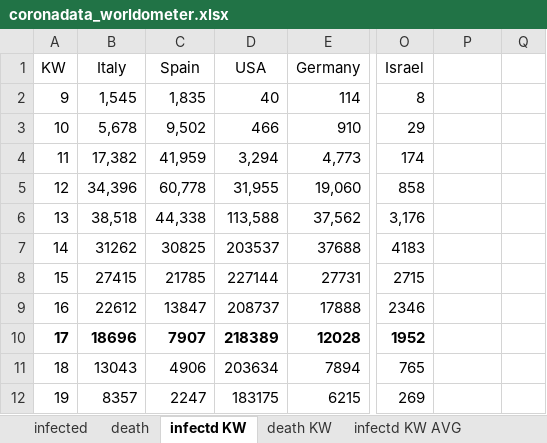
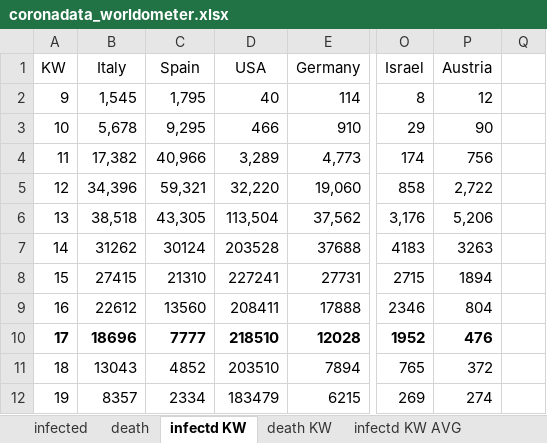
Before and after one commit to ChristophKrause/coronaDataHelper, an Excel workbook: src/CoronaDataHelper/CoronaDataHelper/res/coronadata_worldometer.xlsx, sheet infectd KW, drawn as a sheet; only a part is shown, gaps mark what is left out; values as stored, in another font and other column widths than the file's, no borders; conditional formats not drawn; the diff covers the shown part only; the diff names each change by its address in the sheet, - before the commit and + after, or states it on an @@ line.

Commit message:
update data (with austria)

```diff
--- a/src/CoronaDataHelper/CoronaDataHelper/res/coronadata_worldometer.xlsx (sheet infectd KW)
+++ b/src/CoronaDataHelper/CoronaDataHelper/res/coronadata_worldometer.xlsx (sheet infectd KW)
-P1: (empty)
+P1: Austria
-C2 (Spain): 1,835
+C2 (Spain): 1,795
-P2 (Austria): (empty)
+P2 (Austria): 12
-C3 (Spain): 9,502
+C3 (Spain): 9,295
-P3 (Austria): (empty)
+P3 (Austria): 90
-C4 (Spain): 41,959
+C4 (Spain): 40,966
-D4 (USA): 3,294
+D4 (USA): 3,289
-P4 (Austria): (empty)
+P4 (Austria): 756
-C5 (Spain): 60,778
+C5 (Spain): 59,321
-D5 (USA): 31,955
+D5 (USA): 32,220
-P5 (Austria): (empty)
+P5 (Austria): 2,722
-C6 (Spain): 44,338
+C6 (Spain): 43,305
-D6 (USA): 113,588
+D6 (USA): 113,504
-P6 (Austria): (empty)
+P6 (Austria): 5,206
-C7 (Spain): 30825
+C7 (Spain): 30124
-D7 (USA): 203537
+D7 (USA): 203528
-P7 (Austria): (empty)
+P7 (Austria): 3263
-C8 (Spain): 21785
+C8 (Spain): 21310
-D8 (USA): 227144
+D8 (USA): 227241
-P8 (Austria): (empty)
+P8 (Austria): 1894
-C9 (Spain): 13847
+C9 (Spain): 13560
-D9 (USA): 208737
+D9 (USA): 208411
-P9 (Austria): (empty)
+P9 (Austria): 804
-C10 (Spain): 7907
+C10 (Spain): 7777
-D10 (USA): 218389
+D10 (USA): 218510
-P10 (Austria): (empty)
+P10 (Austria): 476
-C11 (Spain): 4906
+C11 (Spain): 4852
-D11 (USA): 203634
+D11 (USA): 203510
-P11 (Austria): (empty)
+P11 (Austria): 372
-C12 (Spain): 2247
+C12 (Spain): 2334
-D12 (USA): 183175
+D12 (USA): 183479
-P12 (Austria): (empty)
+P12 (Austria): 274
```
Also changed, not shown: 20 added rows, 20 removed rows and 121 edited cells elsewhere in this sheet, sheet death, sheet infected, sheet infectd KW AVG, sheet death KW AVG, sheet death KW, src/CoronaDataHelper/CoronaDataHelper/res/coronadata-JHUCSSE.xlsx, src/CoronaDataHelper/CoronaDataHelper/res/coronadata_germany.xlsx, 3 other files.
